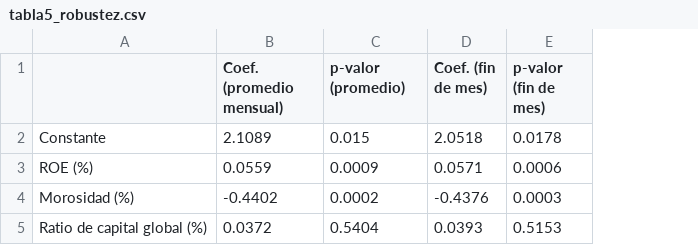
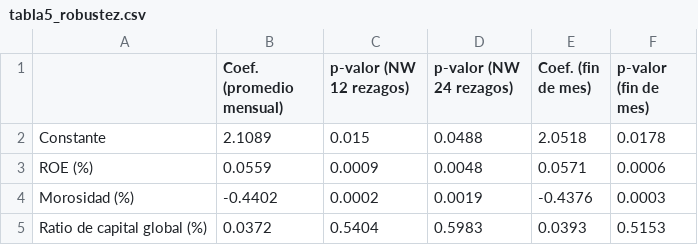
Before and after one commit to DanielaVasquezMedina/valuacion-bancos-peru-2024200537D, a CSV file: salidas/tabla5_robustez.csv, drawn as a sheet; the diff names each change by its address in the sheet, - before the commit and + after, or states it on an @@ line.

Commit message:
Actualiza tabla 5 y figura 1 (script 04)
   Salidas regeneradas tras actualizar 04_analisis.py:
   - tabla5_robustez (.csv y .tex): nueva columna con p-valores de Newey-West
     de 24 rezagos.
   - figura1_evolucion_pb.png: eje horizontal rotulado como "Año".
   - resumen_regresion.txt: resumen completo de los modelos estimados.
   Las demás tablas y figuras no cambian.

```diff
--- a/salidas/tabla5_robustez.csv
+++ b/salidas/tabla5_robustez.csv
+column D (p-valor (NW 24 rezagos)), rows 2-5: 0.0488 | 0.0048 | 0.0019 | 0.5983
-C1: p-valor (promedio)
+C1: p-valor (NW 12 rezagos)
```
Also changed, not shown: 3 other files.
